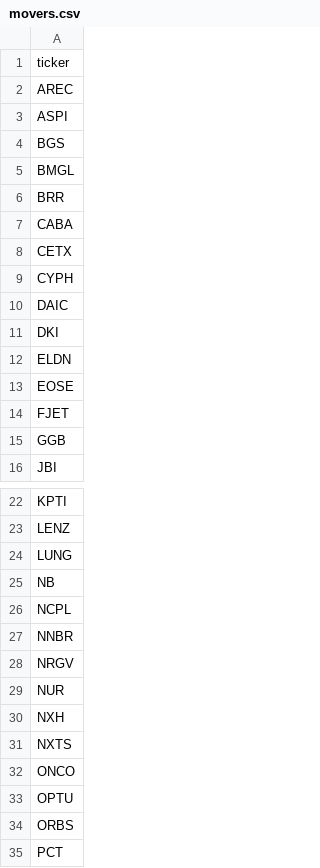
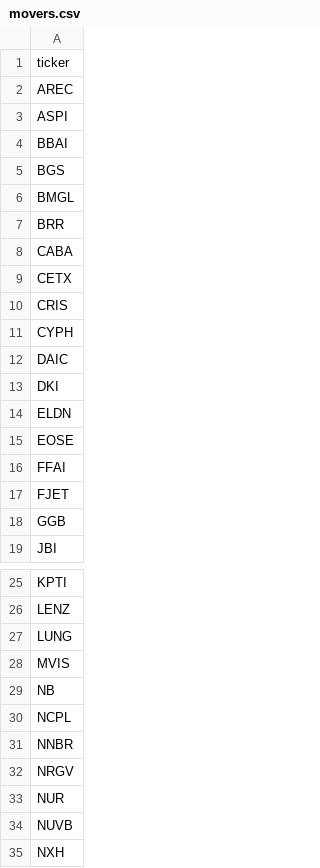
Before and after one commit to aligaam2-art/pennybot, a CSV file: journal/days/2026-10-29/movers.csv, drawn as a sheet; only a part is shown, gaps mark what is left out; the shorter side is filled out with more unchanged rows; the diff covers the shown part only; the diff names each change by its address in the sheet, - before the commit and + after, or states it on an @@ line.

```diff
--- a/journal/days/2026-10-29/movers.csv
+++ b/journal/days/2026-10-29/movers.csv
+row 4: BBAI
+row 10: CRIS
+row 16: FFAI
+row 28: MVIS
+row 34: NUVB
```
Also changed, not shown: 1 added row elsewhere in this file, journal/days/2026-10-29/watchlist.csv, journal/trades.csv, 1 other file.
